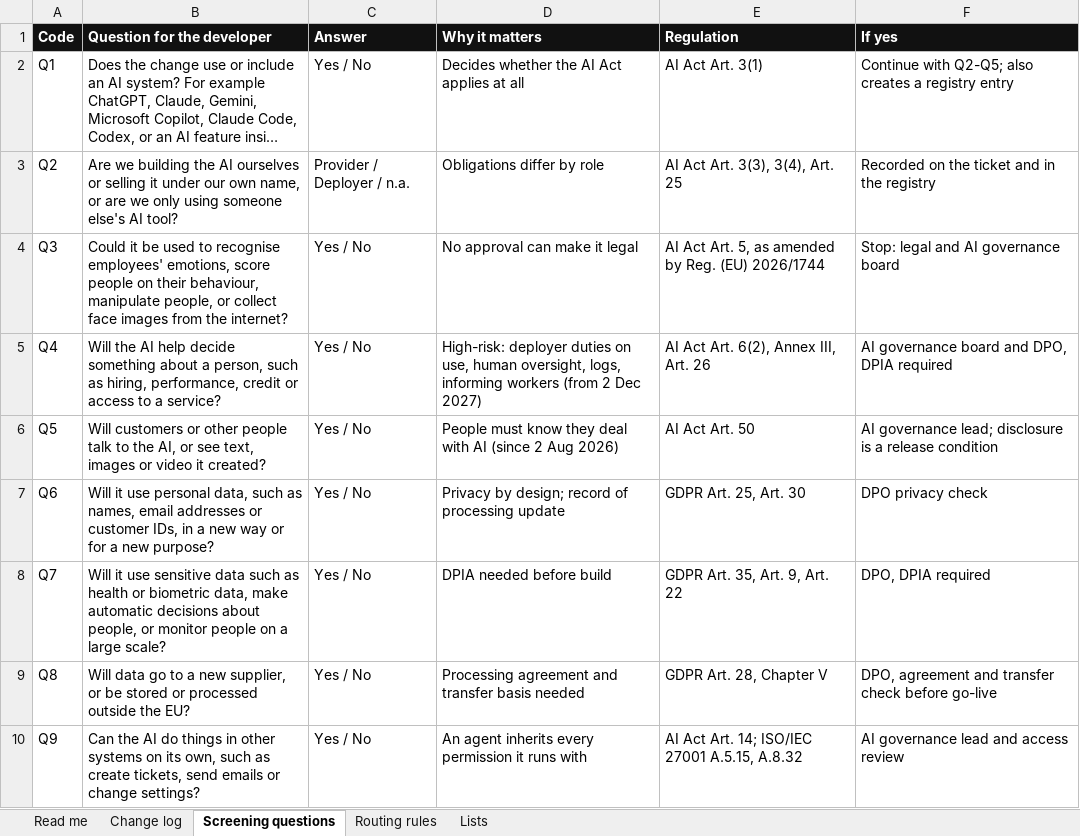
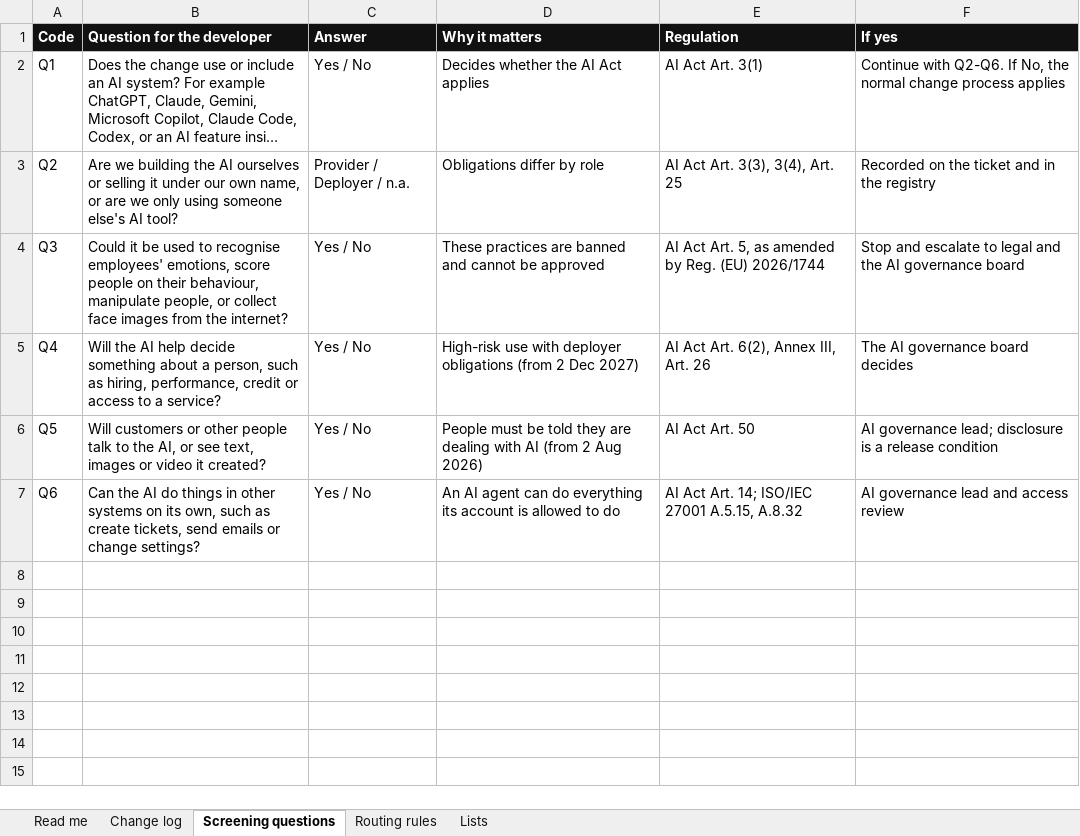
Before and after one commit to zsofiakalvin/zsofiakalvin.github.io, an Excel workbook: assets/ai-change-screening-template.xlsx, sheet Screening questions, drawn as a sheet; long unchanged cells end in …; values as stored, in another font and other column widths than the file's, no borders; the diff names each change by its address in the sheet, - before the commit and + after, or states it on an @@ line.

Commit message:
Step 02 AI only (page and template); SAP access redesign wording

```diff
--- a/assets/ai-change-screening-template.xlsx (sheet Screening questions)
+++ b/assets/ai-change-screening-template.xlsx (sheet Screening questions)
-D2 (Why it matters): Decides whether the AI Act applies at all
+D2 (Why it matters): Decides whether the AI Act applies
-F2 (If yes): Continue with Q2-Q5; also creates a registry entry
+F2 (If yes): Continue with Q2-Q6. If No, the normal change process applies
-D4 (Why it matters): No approval can make it legal
+D4 (Why it matters): These practices are banned and cannot be approved
-F4 (If yes): Stop: legal and AI governance board
+F4 (If yes): Stop and escalate to legal and the AI governance board
-D5 (Why it matters): High-risk: deployer duties on use, human oversight, logs, informing workers (from 2…
+D5 (Why it matters): High-risk use with deployer obligations (from 2…
-F5 (If yes): AI governance board and DPO, DPIA required
+F5 (If yes): The AI governance board decides
-D6 (Why it matters): People must know they deal with AI (since 2 Aug…
+D6 (Why it matters): People must be told they are dealing with AI (from 2 Aug…
-B7 (Question for the developer): Will it use personal data, such as names, email addresses or customer IDs, in a new way or for a new purpose?
+B7 (Question for the developer): Can the AI do things in other systems on its own, such as create tickets, send emails or change settings?
-D7 (Why it matters): Privacy by design; record of processing update
+D7 (Why it matters): An AI agent can do everything its account is allowed to do
-E7 (Regulation): GDPR Art. 25, Art. 30
+E7 (Regulation): AI Act Art. 14; ISO/IEC 27001 A.5.15, A.8.32
-F7 (If yes): DPO privacy check
+F7 (If yes): AI governance lead and access review
-row 8: Q7 | Will it use sensitive data such as health or biometric data, make automatic decisions about people, or monitor people on a large scale? | Yes / No | DPIA needed before build | GDPR Art. 35, Art. 9, Art. 22 | DPO, DPIA required
-row 9: Q8 | Will data go to a new supplier, or be stored or processed outside the EU? | Yes / No | Processing agreement and transfer basis needed | GDPR Art. 28, Chapter V | DPO, agreement and transfer check before go-live
-row 10: Q9 | Can the AI do things in other systems on its own, such as create tickets, send emails or change settings? | Yes / No | An agent inherits every permission it runs with | AI Act Art. 14; ISO/IEC 27001 A.5.15, A.8.32 | AI governance lead and access review
```
Also changed, not shown: sheet Change log, sheet Routing rules, sheet Read me, formulas that keep their value, 3 other files.
